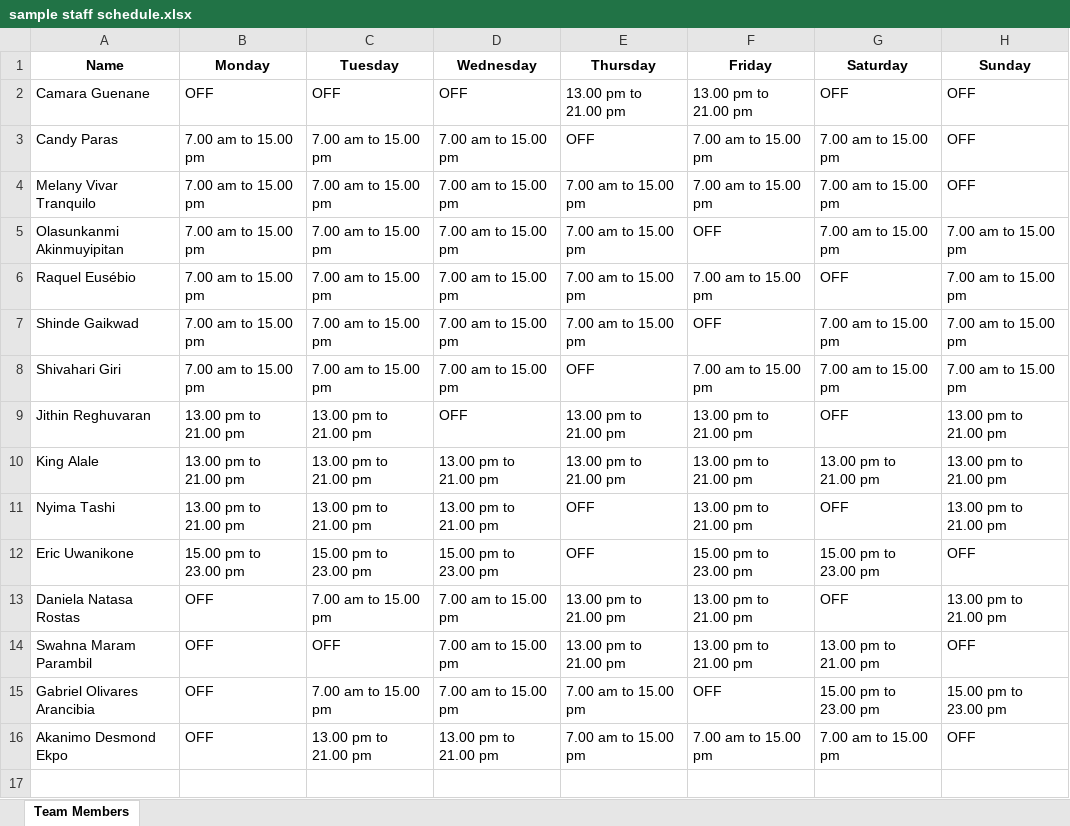
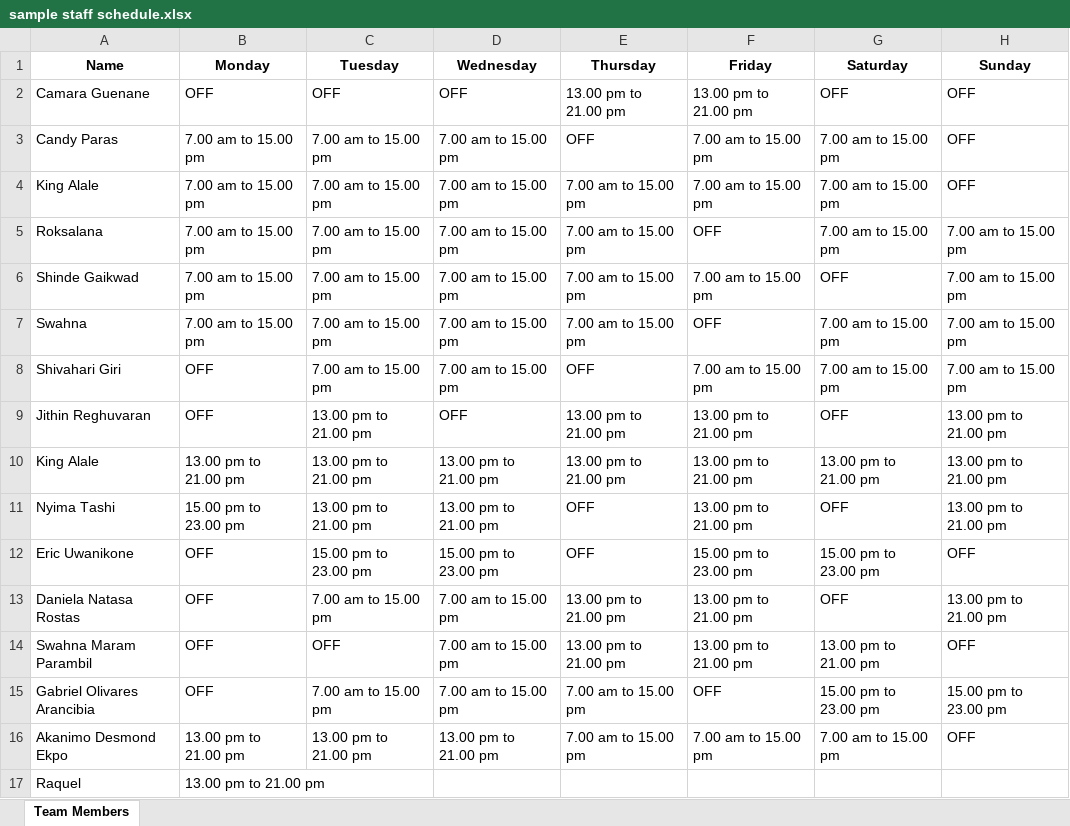
Before and after one commit to jithinrajr98/hk-task-scheduler-V2, an Excel workbook: data/sample staff schedule.xlsx, sheet Team Members, drawn as a sheet; values as stored, in another font and other column widths than the file's, no borders; the diff names each change by its address in the sheet, - before the commit and + after, or states it on an @@ line.

```diff
--- a/data/sample staff schedule.xlsx (sheet Team Members)
+++ b/data/sample staff schedule.xlsx (sheet Team Members)
-A4 (Name): Melany Vivar Tranquilo
+A4 (Name): King Alale
-A5 (Name): Olasunkanmi Akinmuyipitan
+A5 (Name): Roksalana
-A6 (Name): Raquel Eusébio
+A6 (Name): Shinde Gaikwad
-A7 (Name): Shinde Gaikwad
+A7 (Name): Swahna
-B8 (Monday): 7.00 am to 15.00 pm
+B8 (Monday): OFF
-B9 (Monday): 13.00 pm to 21.00 pm
+B9 (Monday): OFF
-B11 (Monday): 13.00 pm to 21.00 pm
+B11 (Monday): 15.00 pm to 23.00 pm
-B12 (Monday): 15.00 pm to 23.00 pm
+B12 (Monday): OFF
-B16 (Monday): OFF
+B16 (Monday): 13.00 pm to 21.00 pm
+row 17: Raquel | 13.00 pm to 21.00 pm
```
Also changed, not shown: 8 other files.
